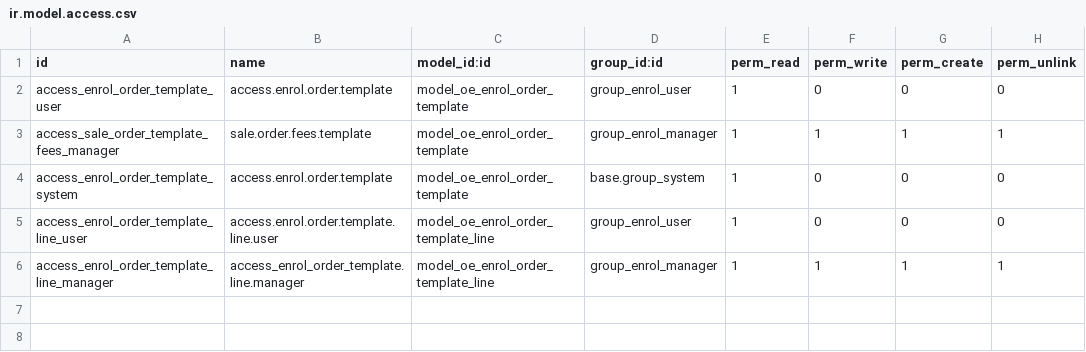
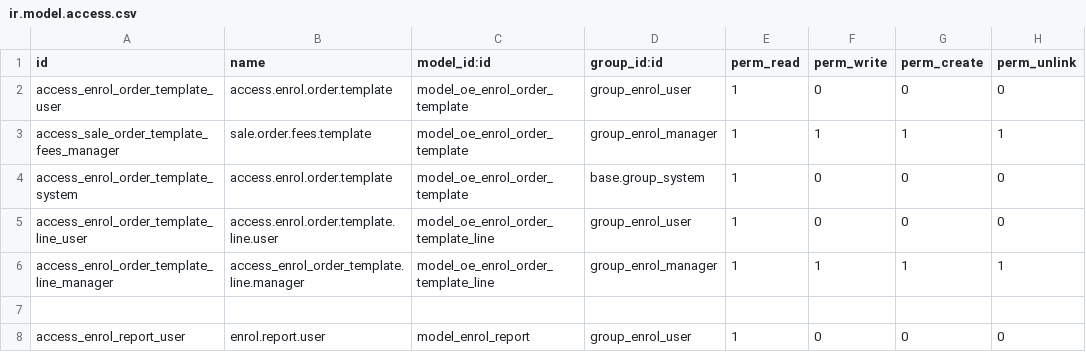
Before and after one commit to farhanrashad/gipli, a CSV file: de_school_enrollment/security/ir.model.access.csv, drawn as a sheet.

Commit message:
update enrollment

```diff
--- a/de_school_enrollment/security/ir.model.access.csv
+++ b/de_school_enrollment/security/ir.model.access.csv
@@ -6 +6,3 @@ access_enrol_order_template_line_user,access.enrol.order.template.line.user,mode
 access_enrol_order_template_line_manager,access_enrol_order_template.line.manager,model_oe_enrol_order_template_line,group_enrol_manager,1,1,1,1
+
+access_enrol_report_user,enrol.report.user,model_enrol_report,group_enrol_user,1,0,0,0
```
Also changed, not shown: 7 other files.
